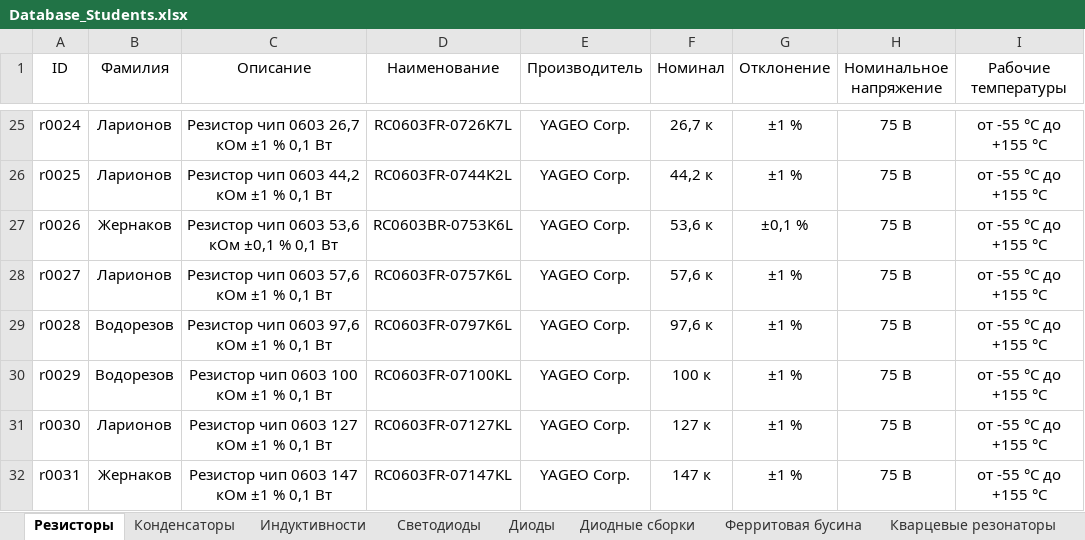
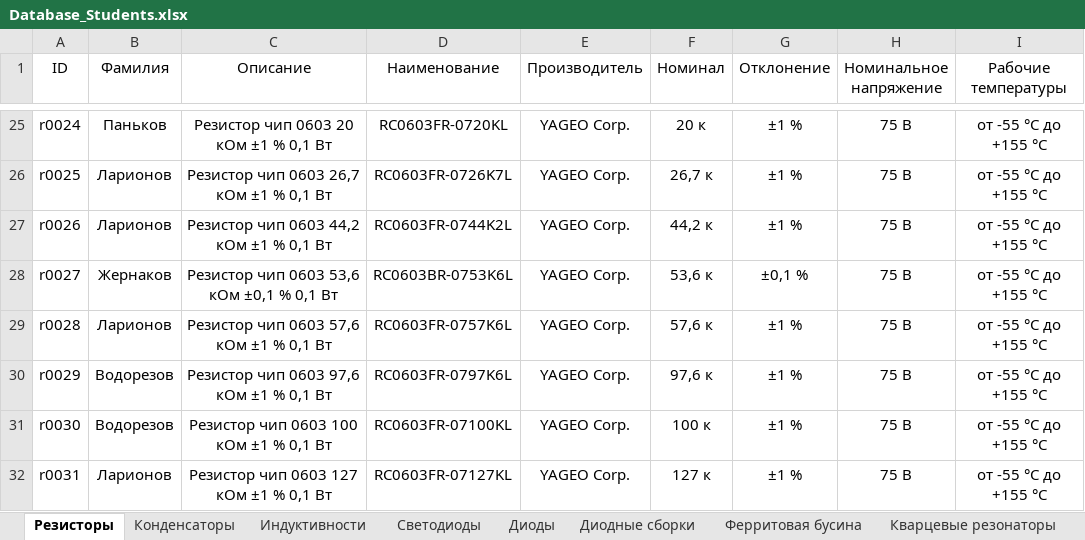
Before and after one commit to TonyCooT/Altium_BEng, an Excel workbook: library/Database_Students.xlsx, sheet Резисторы, drawn as a sheet; only a part is shown, gaps mark what is left out; values as stored, in another font and other column widths than the file's, no borders; the diff covers the shown part only; the diff names each change by its address in the sheet, - before the commit and + after, or states it on an @@ line.

```diff
--- a/library/Database_Students.xlsx (sheet Резисторы)
+++ b/library/Database_Students.xlsx (sheet Резисторы)
-B25 (Фамилия): Ларионов
+B25 (Фамилия): Паньков
-C25 (Описание): Резистор чип 0603 26,7 кОм ±1 % 0,1 Вт
+C25 (Описание): Резистор чип 0603 20 кОм ±1 % 0,1 Вт
-D25 (Наименование): RC0603FR-0726K7L
+D25 (Наименование): RC0603FR-0720KL
-F25 (Номинал): 26,7 к
+F25 (Номинал): 20 к
-C26 (Описание): Резистор чип 0603 44,2 кОм ±1 % 0,1 Вт
+C26 (Описание): Резистор чип 0603 26,7 кОм ±1 % 0,1 Вт
-D26 (Наименование): RC0603FR-0744K2L
+D26 (Наименование): RC0603FR-0726K7L
-F26 (Номинал): 44,2 к
+F26 (Номинал): 26,7 к
-B27 (Фамилия): Жернаков
+B27 (Фамилия): Ларионов
-C27 (Описание): Резистор чип 0603 53,6 кОм ±0,1 % 0,1 Вт
+C27 (Описание): Резистор чип 0603 44,2 кОм ±1 % 0,1 Вт
-D27 (Наименование): RC0603BR-0753K6L
+D27 (Наименование): RC0603FR-0744K2L
-F27 (Номинал): 53,6 к
+F27 (Номинал): 44,2 к
-G27 (Отклонение): ±0,1 %
+G27 (Отклонение): ±1 %
-B28 (Фамилия): Ларионов
+B28 (Фамилия): Жернаков
-C28 (Описание): Резистор чип 0603 57,6 кОм ±1 % 0,1 Вт
+C28 (Описание): Резистор чип 0603 53,6 кОм ±0,1 % 0,1 Вт
-D28 (Наименование): RC0603FR-0757K6L
+D28 (Наименование): RC0603BR-0753K6L
-F28 (Номинал): 57,6 к
+F28 (Номинал): 53,6 к
-G28 (Отклонение): ±1 %
+G28 (Отклонение): ±0,1 %
-B29 (Фамилия): Водорезов
+B29 (Фамилия): Ларионов
-C29 (Описание): Резистор чип 0603 97,6 кОм ±1 % 0,1 Вт
+C29 (Описание): Резистор чип 0603 57,6 кОм ±1 % 0,1 Вт
-D29 (Наименование): RC0603FR-0797K6L
+D29 (Наименование): RC0603FR-0757K6L
-F29 (Номинал): 97,6 к
+F29 (Номинал): 57,6 к
-C30 (Описание): Резистор чип 0603 100 кОм ±1 % 0,1 Вт
+C30 (Описание): Резистор чип 0603 97,6 кОм ±1 % 0,1 Вт
-D30 (Наименование): RC0603FR-07100KL
+D30 (Наименование): RC0603FR-0797K6L
-F30 (Номинал): 100 к
+F30 (Номинал): 97,6 к
-B31 (Фамилия): Ларионов
+B31 (Фамилия): Водорезов
-C31 (Описание): Резистор чип 0603 127 кОм ±1 % 0,1 Вт
+C31 (Описание): Резистор чип 0603 100 кОм ±1 % 0,1 Вт
-D31 (Наименование): RC0603FR-07127KL
+D31 (Наименование): RC0603FR-07100KL
-F31 (Номинал): 127 к
+F31 (Номинал): 100 к
-B32 (Фамилия): Жернаков
+B32 (Фамилия): Ларионов
-C32 (Описание): Резистор чип 0603 147 кОм ±1 % 0,1 Вт
+C32 (Описание): Резистор чип 0603 127 кОм ±1 % 0,1 Вт
-D32 (Наименование): RC0603FR-07147KL
+D32 (Наименование): RC0603FR-07127KL
-F32 (Номинал): 147 к
+F32 (Номинал): 127 к
```
Also changed, not shown: 1 added row and 53 edited cells elsewhere in this sheet, sheet Конденсаторы.
